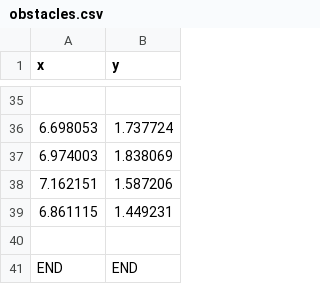
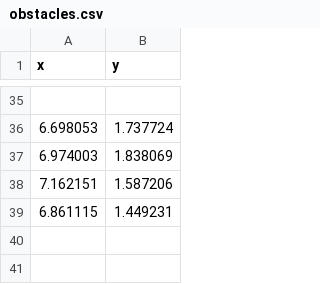
Before and after one commit to titan2022/FRC-2021-JAVA, a CSV file: src/main/deploy/obstacles.csv, drawn as a sheet; only a part is shown, gaps mark what is left out; the diff names each change by its address in the sheet, - before the commit and + after, or states it on an @@ line.

Commit message:
Finished logic for getting ObstacleMap from csv

```diff
--- a/src/main/deploy/obstacles.csv
+++ b/src/main/deploy/obstacles.csv
-row 40: (empty)
-row 41: END | END
```
Also changed, not shown: 1 other file.
